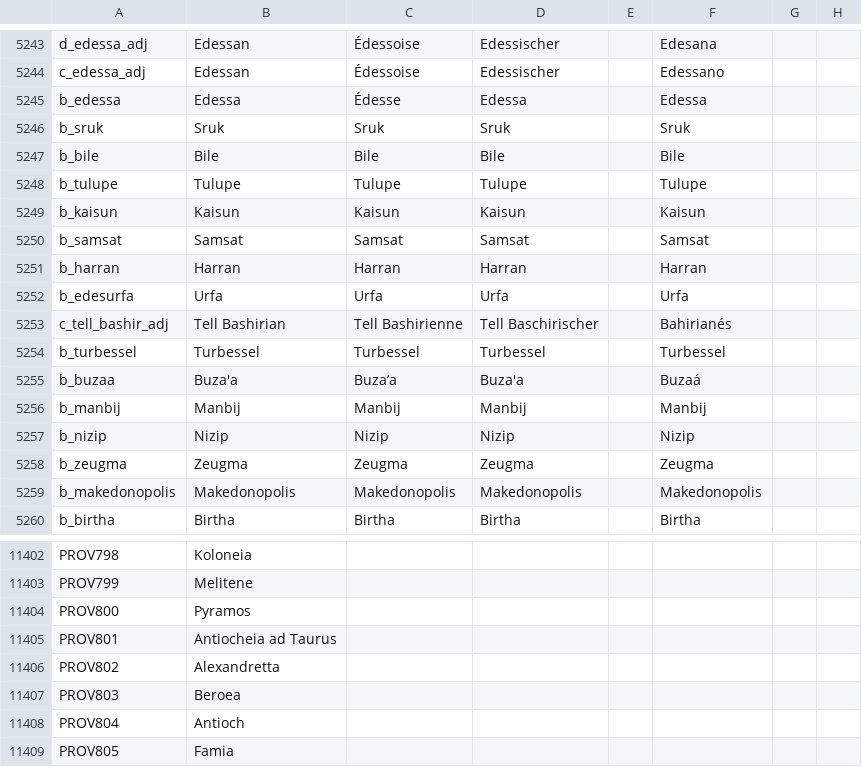
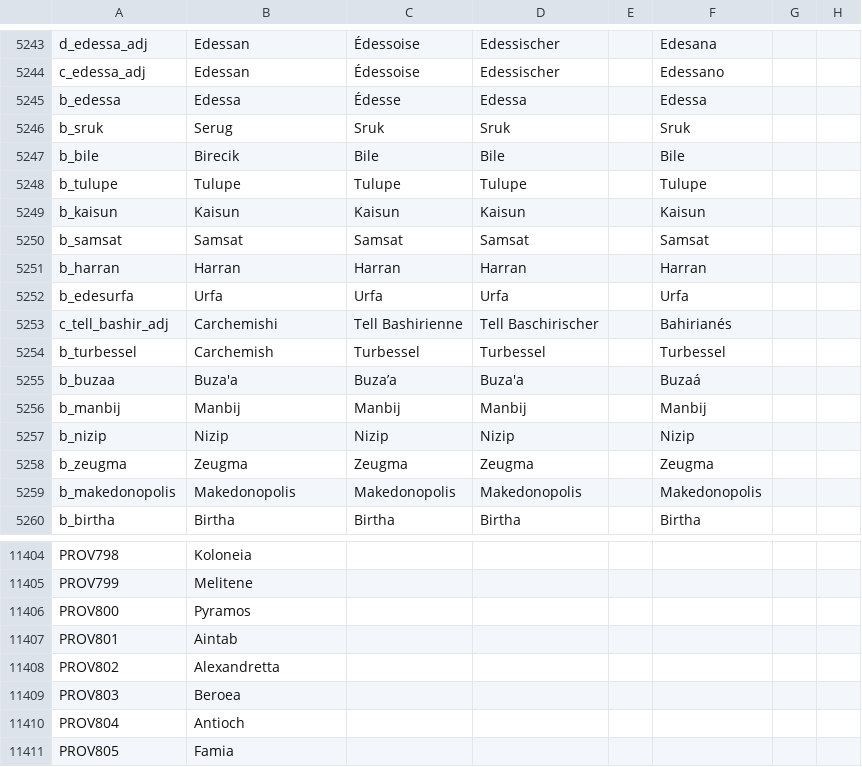
Before and after one commit to Numahr/lux-invicta-repository, a CSV file: localisation/1_titles.csv, drawn as a sheet; only a part is shown, gaps mark what is left out; addresses are those after the commit; the diff covers the shown part only; the diff names each change by its address in the sheet, - before the commit and + after, or states it on an @@ line.

```diff
--- a/localisation/1_titles.csv
+++ b/localisation/1_titles.csv
-B5246: Sruk
+B5246: Serug
-B5247: Bile
+B5247: Birecik
-B5253: Tell Bashirian
+B5253: Carchemishi
-B5254: Turbessel
+B5254: Carchemish
-B11407: Antiocheia ad Taurus
+B11407: Aintab
```
Also changed, not shown: 5 added rows, 1 removed row and 9 edited cells elsewhere in this file, 6 other files.
